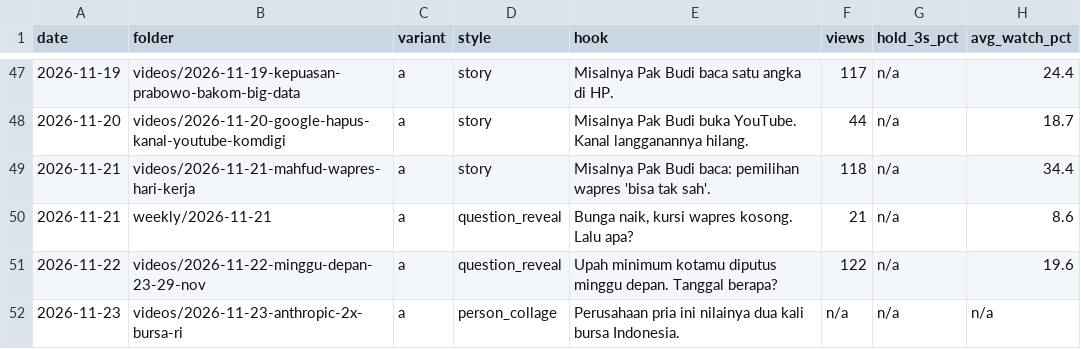
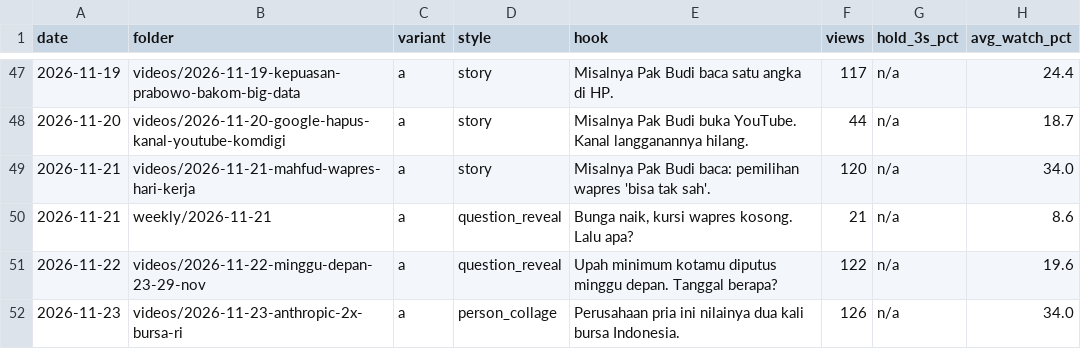
Before and after one commit to psatyadarma/explainer-studio, a CSV file: accounts/rangkumindong/knowledge/hooks.csv, drawn as a sheet; only a part is shown, gaps mark what is left out.

```diff
--- a/accounts/rangkumindong/knowledge/hooks.csv
+++ b/accounts/rangkumindong/knowledge/hooks.csv
@@ -48,5 +48,5 @@ date,folder,variant,style,hook,views,hold_3s_pct,avg_watch_pct
 2026-11-20,videos/2026-11-20-google-hapus-kanal-youtube-komdigi,a,story,Misalnya Pak Budi buka YouTube. Kanal langganannya hilang.,44,n/a,18.7
-2026-11-21,videos/2026-11-21-mahfud-wapres-hari-kerja,a,story,"Misalnya Pak Budi baca: pemilihan wapres 'bisa tak sah'.",118,n/a,34.4
+2026-11-21,videos/2026-11-21-mahfud-wapres-hari-kerja,a,story,"Misalnya Pak Budi baca: pemilihan wapres 'bisa tak sah'.",120,n/a,34.0
 2026-11-21,weekly/2026-11-21,a,question_reveal,"Bunga naik, kursi wapres kosong. Lalu apa?",21,n/a,8.6
 2026-11-22,videos/2026-11-22-minggu-depan-23-29-nov,a,question_reveal,"Upah minimum kotamu diputus minggu depan. Tanggal berapa?",122,n/a,19.6
-2026-11-23,videos/2026-11-23-anthropic-2x-bursa-ri,a,person_collage,Perusahaan pria ini nilainya dua kali bursa Indonesia.,n/a,n/a,n/a
+2026-11-23,videos/2026-11-23-anthropic-2x-bursa-ri,a,person_collage,Perusahaan pria ini nilainya dua kali bursa Indonesia.,126,n/a,34.0
```
Also changed, not shown: accounts/rangkumindong/knowledge/metrics.csv, 3 other files.
